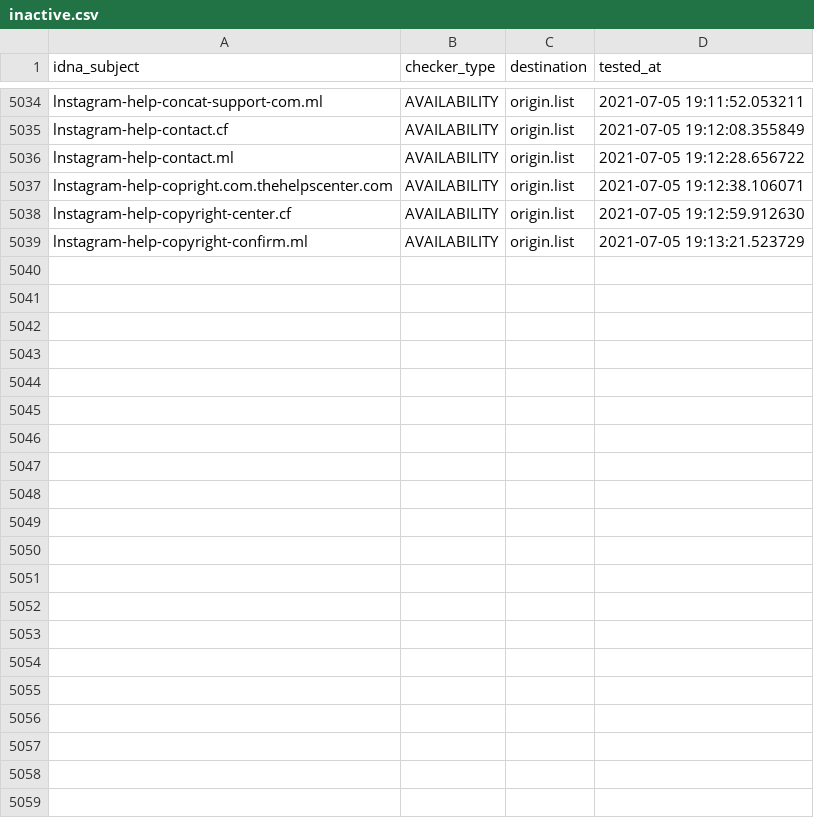
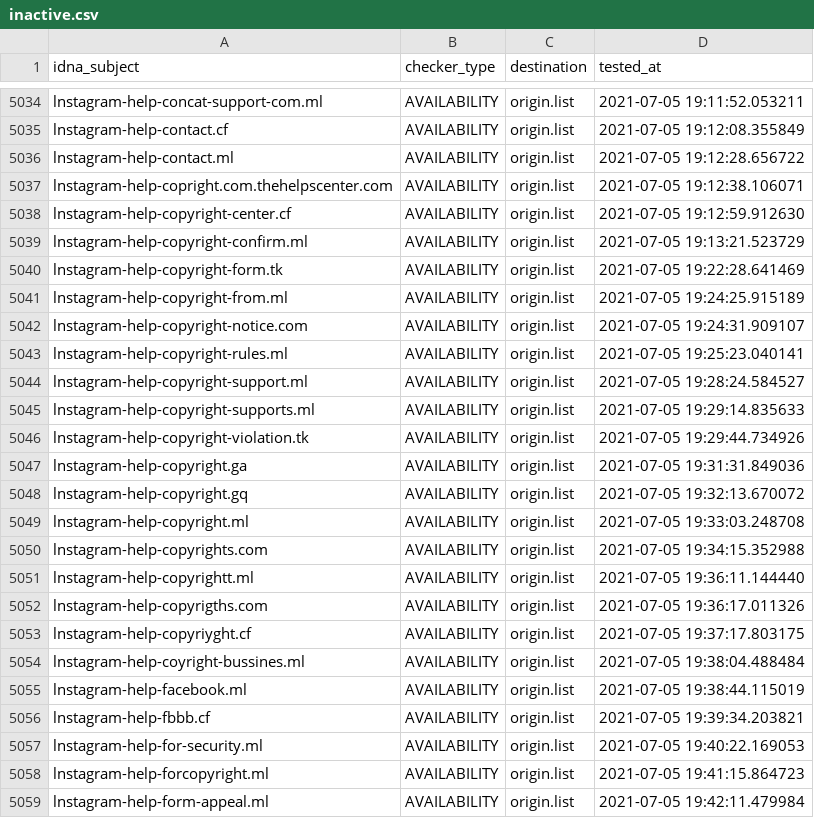
Before and after one commit to dead-hosts/iVOID.hosts_git_intr0, a CSV file: .pyfunceble/inactive.csv, drawn as a sheet; only a part is shown, gaps mark what is left out; the diff names each change by its address in the sheet, - before the commit and + after, or states it on an @@ line.

```diff
--- a/.pyfunceble/inactive.csv
+++ b/.pyfunceble/inactive.csv
+row 5040: lnstagram-help-copyright-form.tk | AVAILABILITY | origin.list | 2021-07-05 19:22:28.641469
+row 5041: lnstagram-help-copyright-from.ml | AVAILABILITY | origin.list | 2021-07-05 19:24:25.915189
+row 5042: lnstagram-help-copyright-notice.com | AVAILABILITY | origin.list | 2021-07-05 19:24:31.909107
+row 5043: lnstagram-help-copyright-rules.ml | AVAILABILITY | origin.list | 2021-07-05 19:25:23.040141
+row 5044: lnstagram-help-copyright-support.ml | AVAILABILITY | origin.list | 2021-07-05 19:28:24.584527
+row 5045: lnstagram-help-copyright-supports.ml | AVAILABILITY | origin.list | 2021-07-05 19:29:14.835633
+row 5046: lnstagram-help-copyright-violation.tk | AVAILABILITY | origin.list | 2021-07-05 19:29:44.734926
+row 5047: lnstagram-help-copyright.ga | AVAILABILITY | origin.list | 2021-07-05 19:31:31.849036
+row 5048: lnstagram-help-copyright.gq | AVAILABILITY | origin.list | 2021-07-05 19:32:13.670072
+row 5049: lnstagram-help-copyright.ml | AVAILABILITY | origin.list | 2021-07-05 19:33:03.248708
+row 5050: lnstagram-help-copyrights.com | AVAILABILITY | origin.list | 2021-07-05 19:34:15.352988
+row 5051: lnstagram-help-copyrightt.ml | AVAILABILITY | origin.list | 2021-07-05 19:36:11.144440
+row 5052: lnstagram-help-copyrigths.com | AVAILABILITY | origin.list | 2021-07-05 19:36:17.011326
+row 5053: lnstagram-help-copyriyght.cf | AVAILABILITY | origin.list | 2021-07-05 19:37:17.803175
+row 5054: lnstagram-help-coyright-bussines.ml | AVAILABILITY | origin.list | 2021-07-05 19:38:04.488484
+row 5055: lnstagram-help-facebook.ml | AVAILABILITY | origin.list | 2021-07-05 19:38:44.115019
+row 5056: lnstagram-help-fbbb.cf | AVAILABILITY | origin.list | 2021-07-05 19:39:34.203821
+row 5057: lnstagram-help-for-security.ml | AVAILABILITY | origin.list | 2021-07-05 19:40:22.169053
+row 5058: lnstagram-help-forcopyright.ml | AVAILABILITY | origin.list | 2021-07-05 19:41:15.864723
+row 5059: lnstagram-help-form-appeal.ml | AVAILABILITY | origin.list | 2021-07-05 19:42:11.479984
```
Also changed, not shown: 9 other files.
